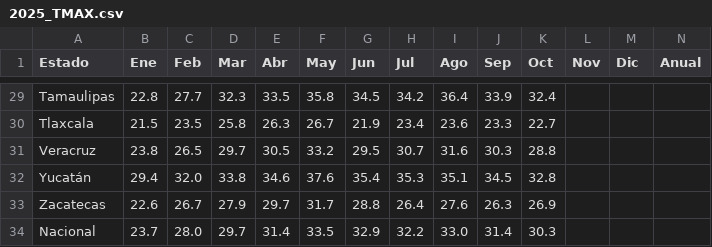
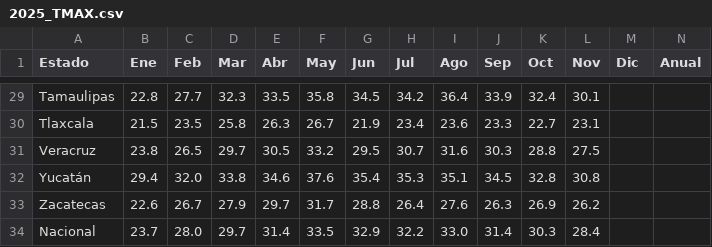
Before and after one commit to lapanquecita/climatologia, a CSV file: csv/2025_TMAX.csv, drawn as a sheet; only a part is shown, gaps mark what is left out; the diff covers the shown part only; the diff names each change by its address in the sheet, - before the commit and + after, or states it on an @@ line.

```diff
--- a/csv/2025_TMAX.csv
+++ b/csv/2025_TMAX.csv
-L29 (Nov): (empty)
+L29 (Nov): 30.1
-L30 (Nov): (empty)
+L30 (Nov): 23.1
-L31 (Nov): (empty)
+L31 (Nov): 27.5
-L32 (Nov): (empty)
+L32 (Nov): 30.8
-L33 (Nov): (empty)
+L33 (Nov): 26.2
-L34 (Nov): (empty)
+L34 (Nov): 28.4
```
Also changed, not shown: 27 edited cells elsewhere in this file, csv/2025_PREC.csv, csv/2025_TMED.csv, 12 other files.
